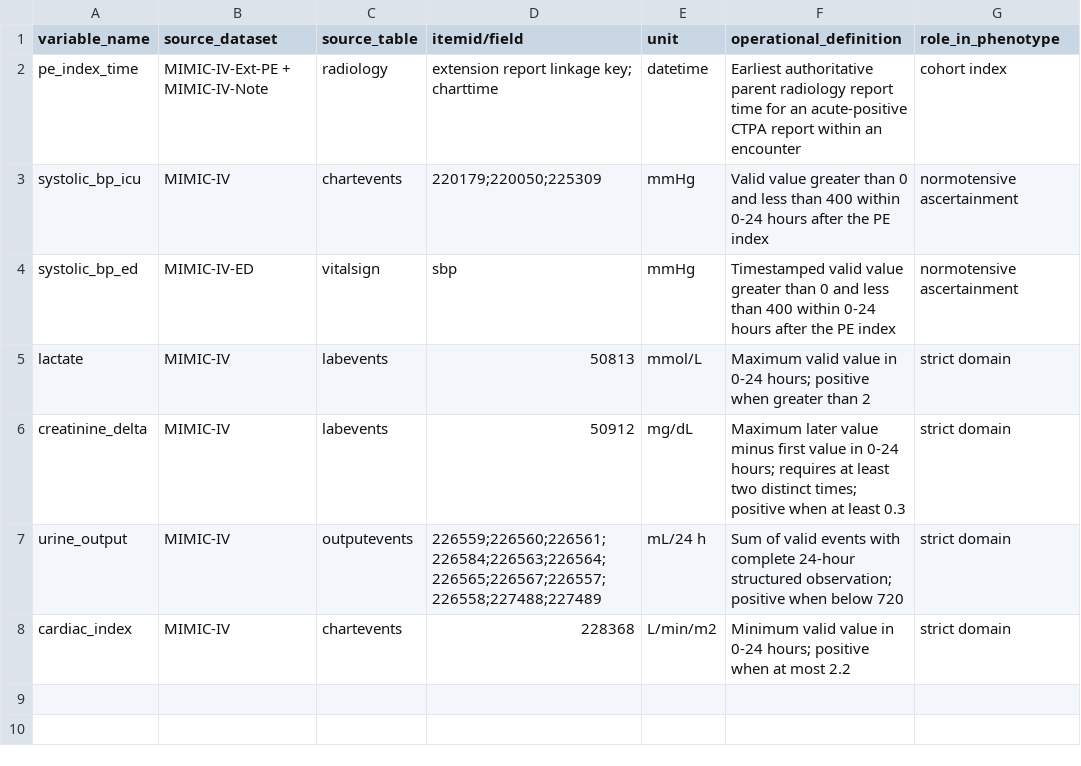
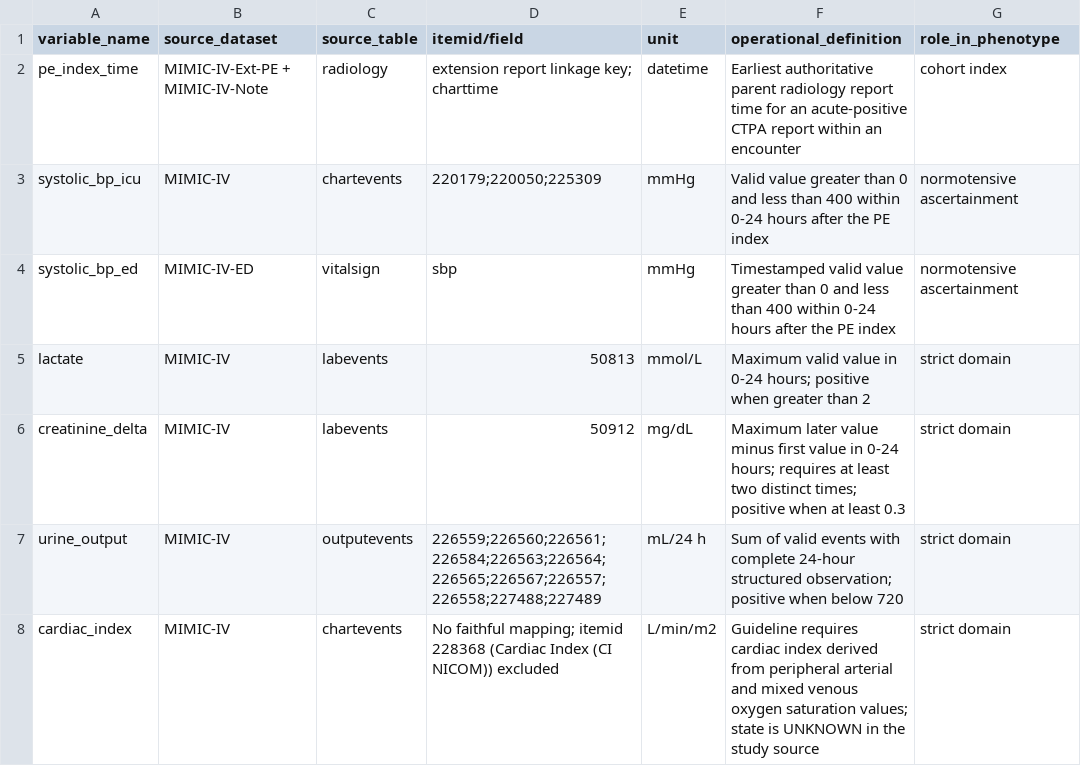
Before and after one commit to wzwmm2006/pe-normotensive-shock-ehr, a CSV file: metadata/variable_dictionary.csv, drawn as a sheet.

```diff
--- a/metadata/variable_dictionary.csv
+++ b/metadata/variable_dictionary.csv
@@ -7,2 +7,2 @@ creatinine_delta,MIMIC-IV,labevents,50912,mg/dL,"Maximum later value minus first
 urine_output,MIMIC-IV,outputevents,"226559;226560;226561;226584;226563;226564;226565;226567;226557;226558;227488;227489",mL/24 h,"Sum of valid events with complete 24-hour structured observation; positive when below 720",strict domain
-cardiac_index,MIMIC-IV,chartevents,228368,L/min/m2,"Minimum valid value in 0-24 hours; positive when at most 2.2",strict domain
+cardiac_index,MIMIC-IV,chartevents,"No faithful mapping; itemid 228368 (Cardiac Index (CI NICOM)) excluded",L/min/m2,"Guideline requires cardiac index derived from peripheral arterial and mixed venous oxygen saturation values; state is UNKNOWN in the study source",strict domain
```
Also changed, not shown: 9 other files.
